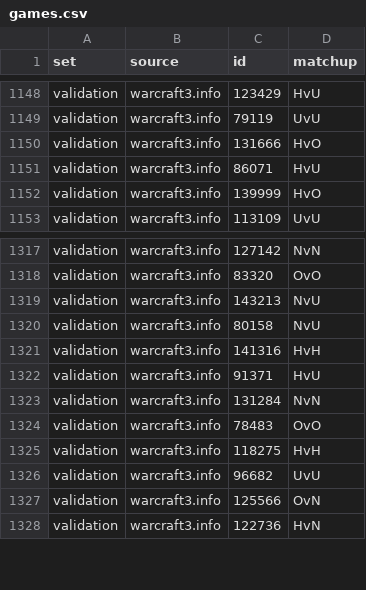
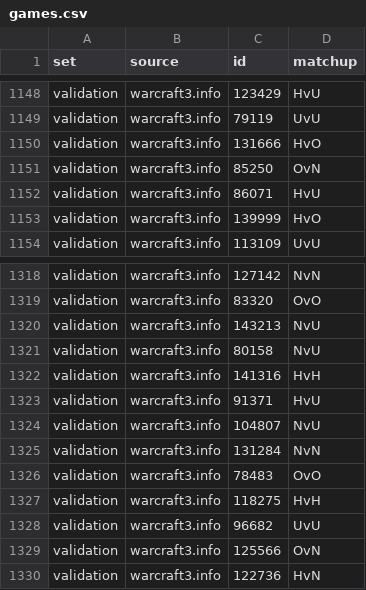
Before and after one commit to bubunuh/replay-altar, a CSV file: docs/win-chance/games.csv, drawn as a sheet; only a part is shown, gaps mark what is left out; the diff names each change by its address in the sheet, - before the commit and + after, or states it on an @@ line.

```diff
--- a/docs/win-chance/games.csv
+++ b/docs/win-chance/games.csv
+row 1151: validation | warcraft3.info | 85250 | OvN
+row 1324: validation | warcraft3.info | 104807 | NvU
```
Also changed, not shown: 11 other files.
